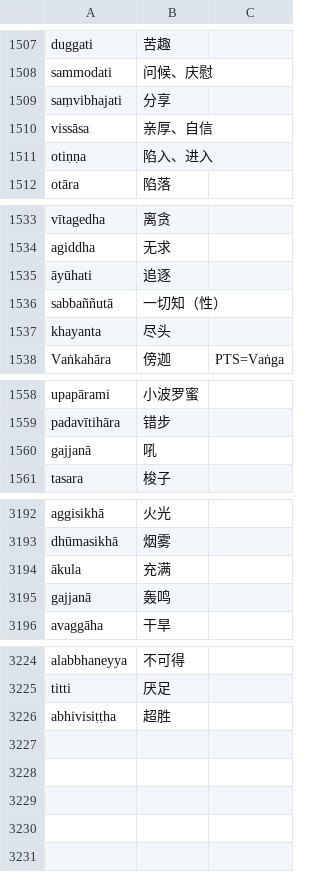
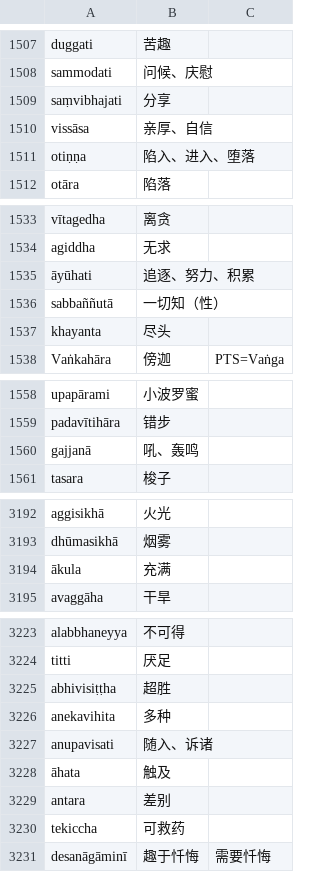
Before and after one commit to jhintr/nirutti, a CSV file: pada.csv, drawn as a sheet; only a part is shown, gaps mark what is left out; the diff covers the shown part only.

Commit message:
update dict

```diff
--- a/pada.csv
+++ b/pada.csv
@@ -1510,3 +1510,3 @@ saṃvibhajati,分享,
 vissāsa,亲厚、自信,
-otiṇṇa,陷入、进入,
+otiṇṇa,陷入、进入、堕落,
 otāra,陷落,
@@ -1534,3 +1534,3 @@ vītagedha,离贪,
 agiddha,无求,
-āyūhati,追逐,
+āyūhati,追逐、努力、积累,
 sabbaññutā,一切知（性）,
@@ -1559,3 +1559,3 @@ upapārami,小波罗蜜,
 padavītihāra,错步,
-gajjanā,吼,
+gajjanā,吼、轰鸣,
 tasara,梭子,
@@ -3194,3 +3194,2 @@ dhūmasikhā,烟雾,
 ākula,充满,
-gajjanā,轰鸣,
 avaggāha,干旱,
@@ -3226 +3225,7 @@ titti,厌足,
 abhivisiṭṭha,超胜,
+anekavihita,多种,
+anupavisati,随入、诉诸,
+āhata,触及,
+antara,差别,
+tekiccha,可救药,
+desanāgāminī,趣于忏悔,需要忏悔
```
Also changed, not shown: 1 edited cell elsewhere in this file.
